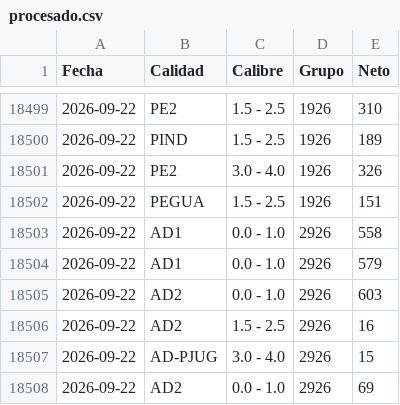
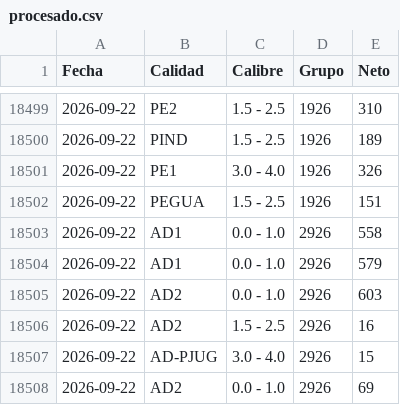
Before and after one commit to logisticaguapa-arch/inventario-fruta, a CSV file: procesado.csv, drawn as a sheet; only a part is shown, gaps mark what is left out.

```diff
--- a/procesado.csv
+++ b/procesado.csv
@@ -18500,3 +18500,3 @@ Fecha,Calidad,Calibre,Grupo,Neto
 2026-09-22,PIND,1.5 - 2.5,1926,189
-2026-09-22,PE2,3.0 - 4.0,1926,326
+2026-09-22,PE1,3.0 - 4.0,1926,326
 2026-09-22,PEGUA,1.5 - 2.5,1926,151
```
Also changed, not shown: 3 other files.
